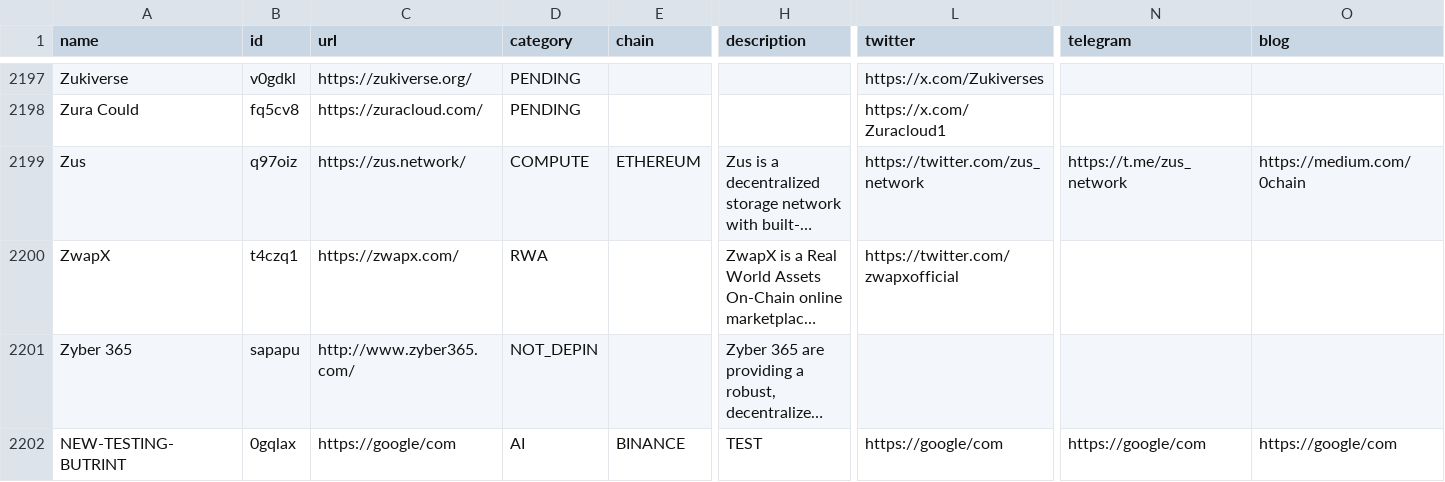
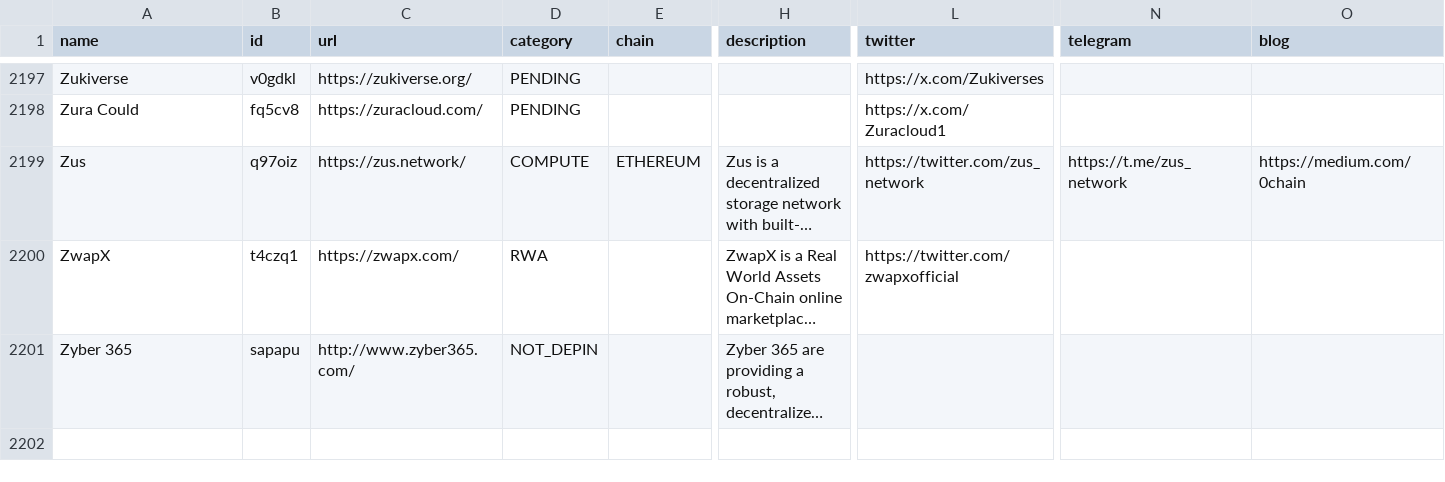
Before and after one commit to ev3-team/adapters, a CSV file: scripts/data/DePIN-Projects.csv, drawn as a sheet; only a part is shown, gaps mark what is left out; long unchanged cells end in …; rows hold the shown columns only; the diff names each change by its address in the sheet, - before the commit and + after, or states it on an @@ line.

Commit message:
Removed test project

```diff
--- a/scripts/data/DePIN-Projects.csv
+++ b/scripts/data/DePIN-Projects.csv
-row 2202: NEW-TESTING-BUTRINT | 0gqlax | https://google/com | AI | BINANCE | TEST | https://google/com | https://google/com | https://google/com
```
